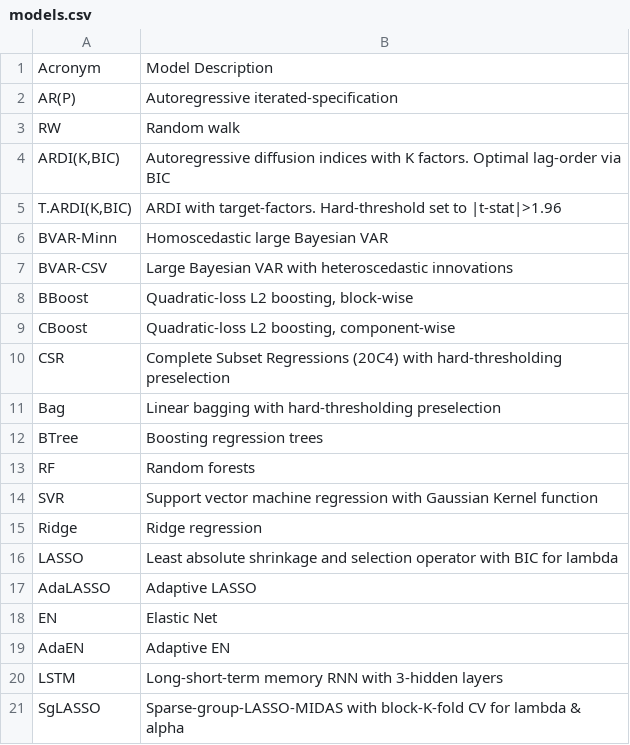
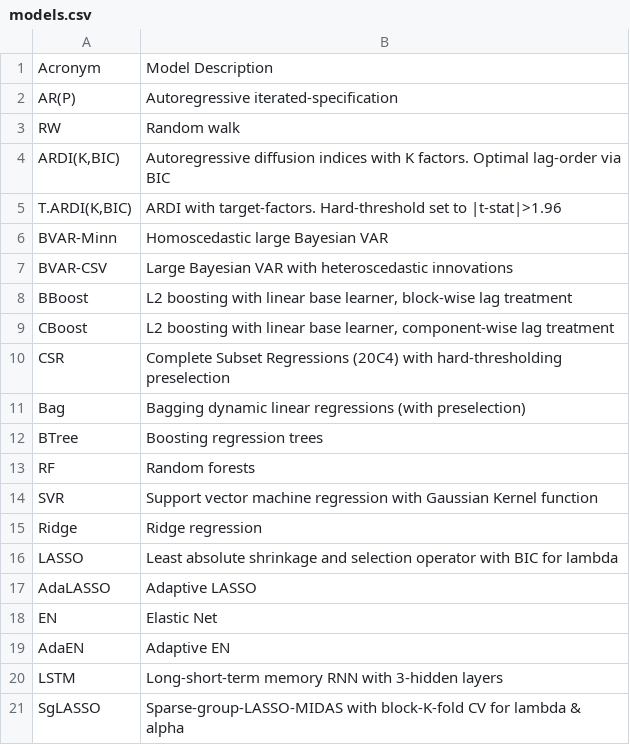
Before and after one commit to ckarag/ckarag.github.com, a CSV file: bmnr/models.csv, drawn as a sheet; the diff names each change by its address in the sheet, - before the commit and + after, or states it on an @@ line.

```diff
--- a/bmnr/models.csv
+++ b/bmnr/models.csv
-B8: Quadratic-loss L2 boosting, block-wise
+B8: L2 boosting with linear base learner, block-wise lag treatment
-B9: Quadratic-loss L2 boosting, component-wise
+B9: L2 boosting with linear base learner, component-wise lag treatment
-B11: Linear bagging with hard-thresholding preselection
+B11: Bagging dynamic linear regressions (with preselection)
```
Also changed, not shown: 50 other files.
